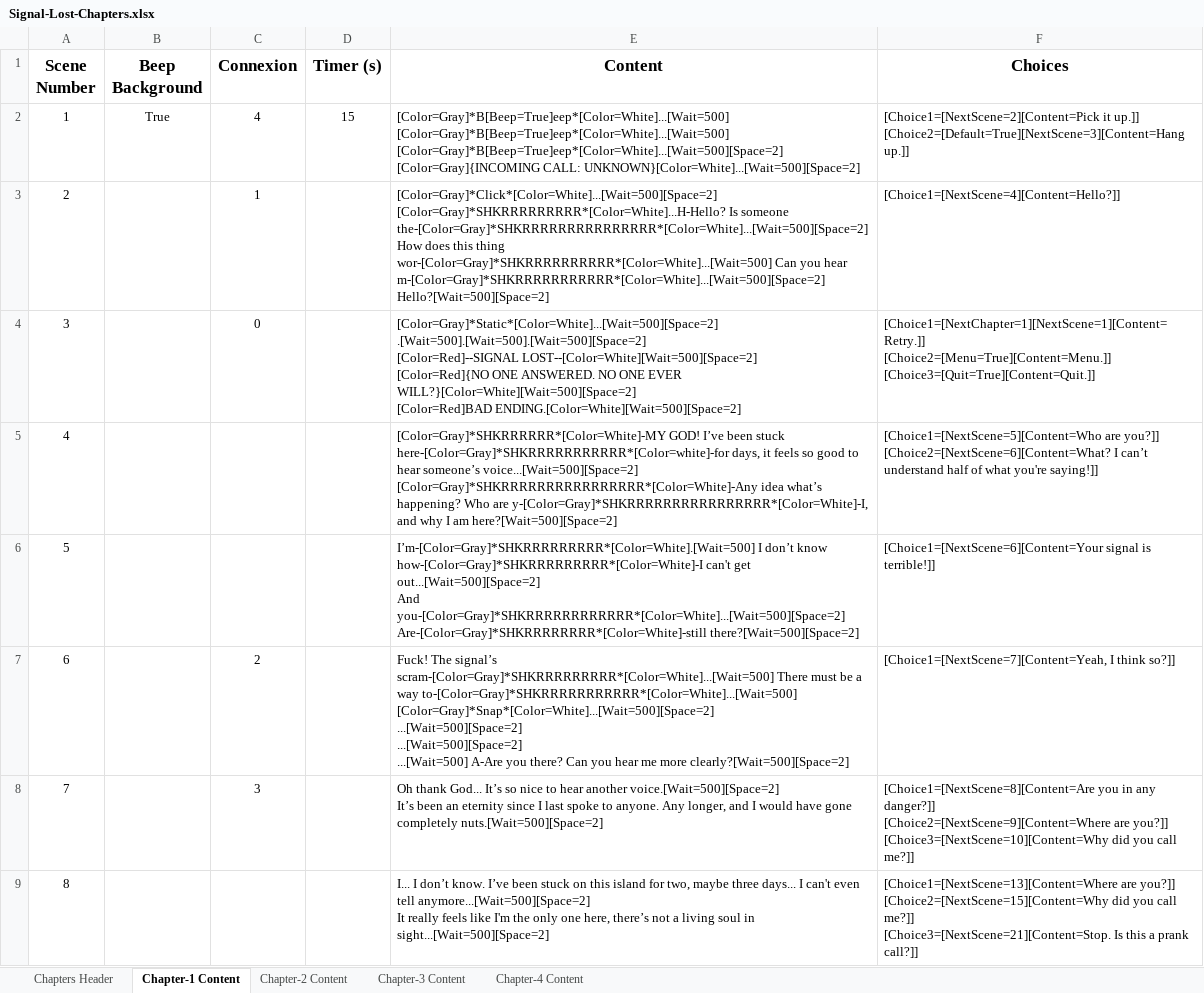
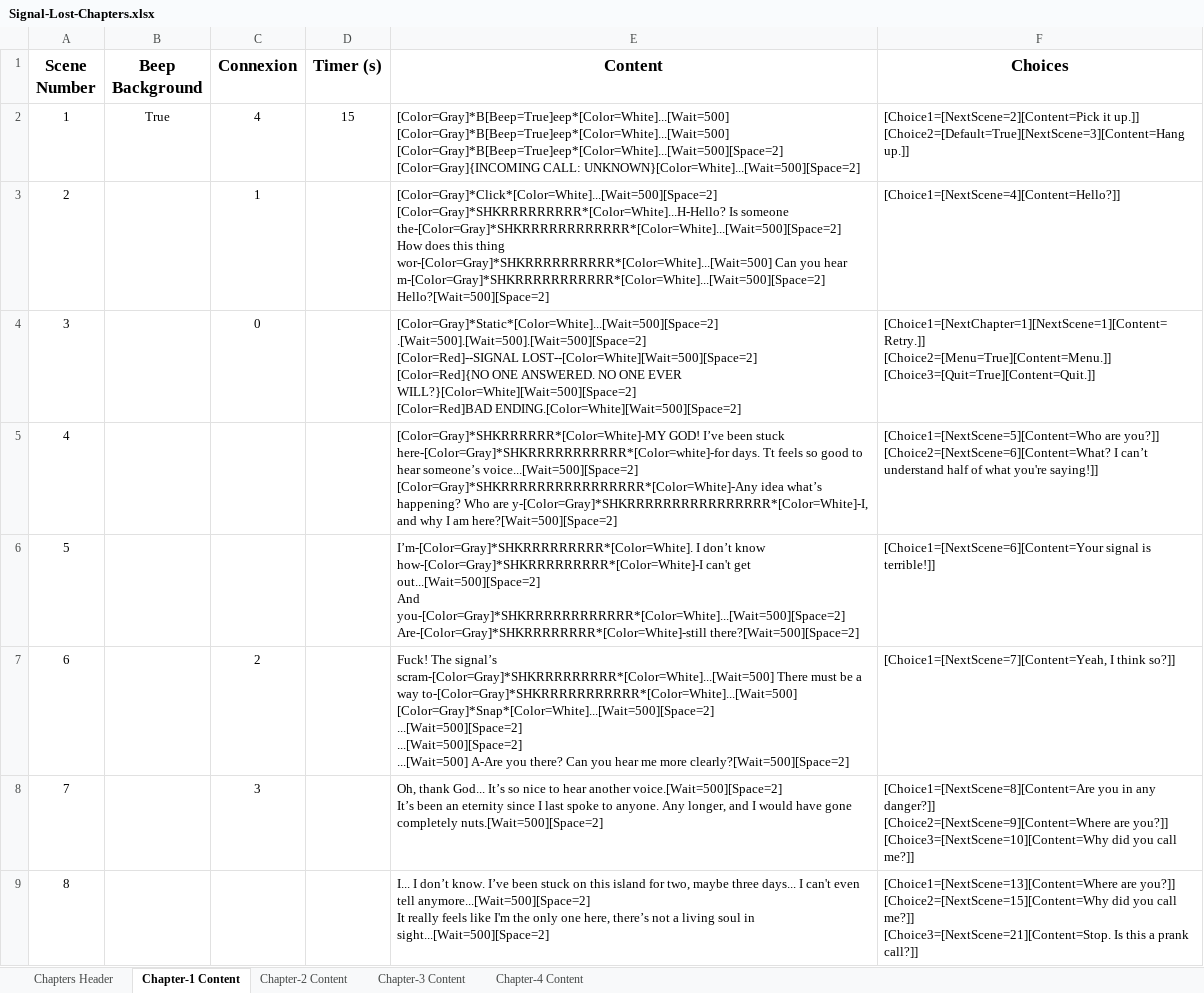
Before and after one commit to Furnok/Signal-Lost, an Excel workbook: Build/Signal-Lost-Chapters.xlsx, sheet Chapter-1 Content, drawn as a sheet; only a part is shown; values as stored, in another font and other column widths than the file's, no borders; table styles not drawn; ↵ is a line break in a cell; the diff covers the shown part only; the diff names each change by its address in the sheet, - before the commit and + after, or states it on an @@ line.

Commit message:
Fix: Chapter 1

```diff
--- a/Build/Signal-Lost-Chapters.xlsx (sheet Chapter-1 Content)
+++ b/Build/Signal-Lost-Chapters.xlsx (sheet Chapter-1 Content)
-E3 (Content): …Is someone the-[Color=Gray]*SHKRRRRRRRRRRRRRRR*[Color=White]...[Wait=500][Space=2] ↵ How does…
+E3 (Content): …Is someone the-[Color=Gray]*SHKRRRRRRRRRRRR*[Color=White]...[Wait=500][Space=2] ↵ How does…
-E5 (Content): …stuck here-[Color=Gray]*SHKRRRRRRRRRRR*[Color=white]-for days, it feels so…
+E5 (Content): …stuck here-[Color=Gray]*SHKRRRRRRRRRRR*[Color=white]-for days. Tt feels so…
-E6 (Content): I’m-[Color=Gray]*SHKRRRRRRRRR*[Color=White].[Wait=500] I don’t…
+E6 (Content): I’m-[Color=Gray]*SHKRRRRRRRRR*[Color=White]. I don’t…
-E8 (Content): Oh thank God...…
+E8 (Content): Oh, thank God...…
```
Also changed, not shown: 46 edited cells elsewhere in this sheet, 1 other file.
